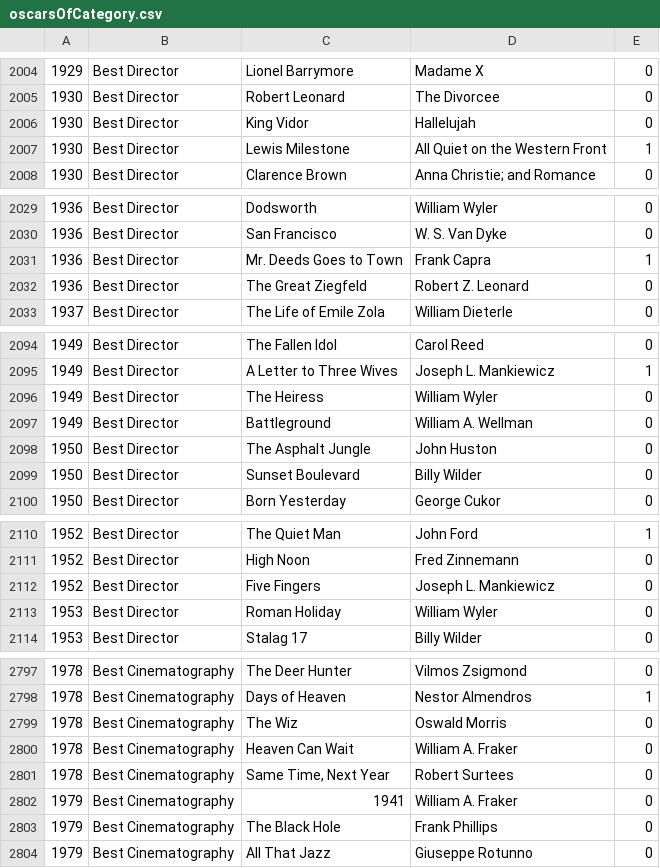
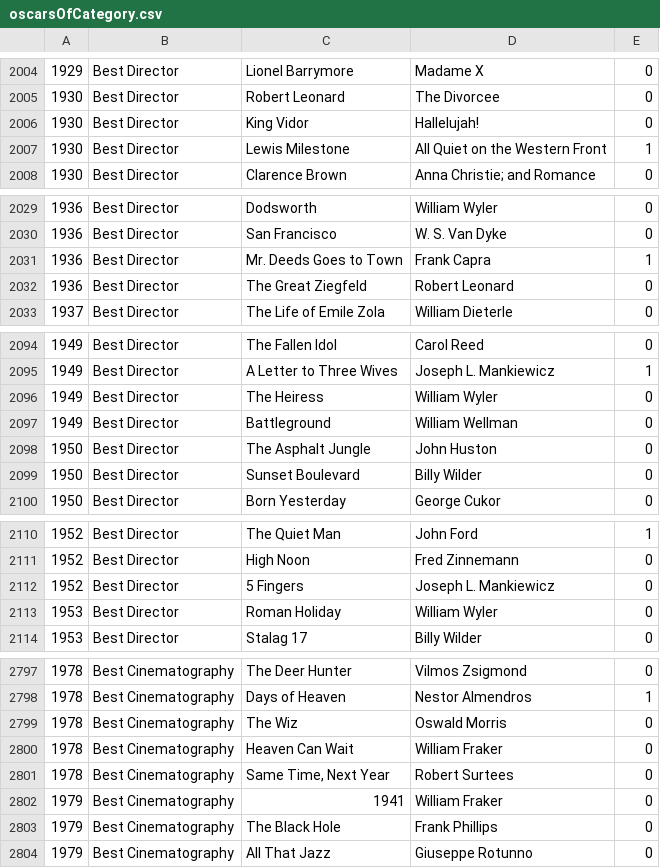
Before and after one commit to tgh/FiLTH, a CSV file: data/oscarsOfCategory.csv, drawn as a sheet; only a part is shown, gaps mark what is left out; the diff covers the shown part only.

Commit message:
Add more special cases to oscarGivenTo.sh

```diff
--- a/data/oscarsOfCategory.csv
+++ b/data/oscarsOfCategory.csv
@@ -2005,3 +2005,3 @@
 1930,Best Director,Robert Leonard,The Divorcee,0
-1930,Best Director,King Vidor,Hallelujah,0
+1930,Best Director,King Vidor,Hallelujah!,0
 1930,Best Director,Lewis Milestone,All Quiet on the Western Front,1
@@ -2031,3 +2031,3 @@
 1936,Best Director,Mr. Deeds Goes to Town,Frank Capra,1
-1936,Best Director,The Great Ziegfeld,Robert Z. Leonard,0
+1936,Best Director,The Great Ziegfeld,Robert Leonard,0
 1937,Best Director,The Life of Emile Zola,William Dieterle,0
@@ -2096,3 +2096,3 @@
 1949,Best Director,The Heiress,William Wyler,0
-1949,Best Director,Battleground,William A. Wellman,0
+1949,Best Director,Battleground,William Wellman,0
 1950,Best Director,The Asphalt Jungle,John Huston,0
@@ -2111,3 +2111,3 @@
 1952,Best Director,High Noon,Fred Zinnemann,0
-1952,Best Director,Five Fingers,Joseph L. Mankiewicz,0
+1952,Best Director,5 Fingers,Joseph L. Mankiewicz,0
 1953,Best Director,Roman Holiday,William Wyler,0
@@ -2799,5 +2799,5 @@
 1978,Best Cinematography,The Wiz,Oswald Morris,0
-1978,Best Cinematography,Heaven Can Wait,William A. Fraker,0
+1978,Best Cinematography,Heaven Can Wait,William Fraker,0
 1978,Best Cinematography,"Same Time, Next Year",Robert Surtees,0
-1979,Best Cinematography,1941,William A. Fraker,0
+1979,Best Cinematography,1941,William Fraker,0
 1979,Best Cinematography,The Black Hole,Frank Phillips,0
```
Also changed, not shown: 5 edited cells elsewhere in this file, 2 other files.
